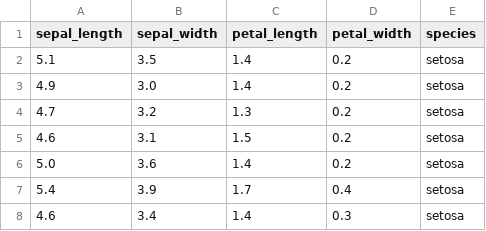
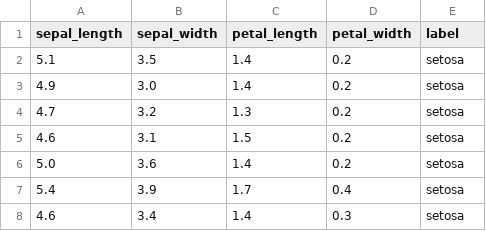
Before and after one commit to cristianoRot/CR-neural-network, a CSV file: data/iris.csv, drawn as a sheet; only a part is shown.

```diff
--- a/data/iris.csv
+++ b/data/iris.csv
@@ -1,2 +1,2 @@
-sepal_length,sepal_width,petal_length,petal_width,species
+sepal_length,sepal_width,petal_length,petal_width,label
 5.1,3.5,1.4,0.2,setosa
```
Also changed, not shown: 8 other files.
